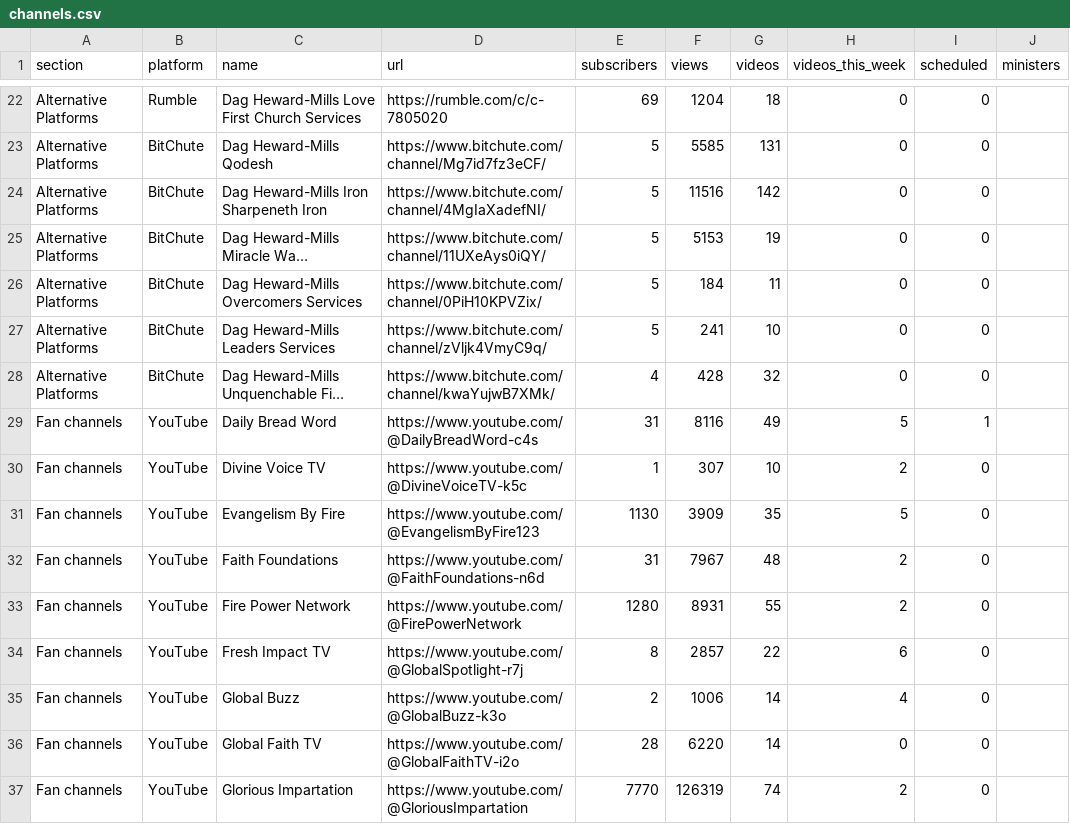
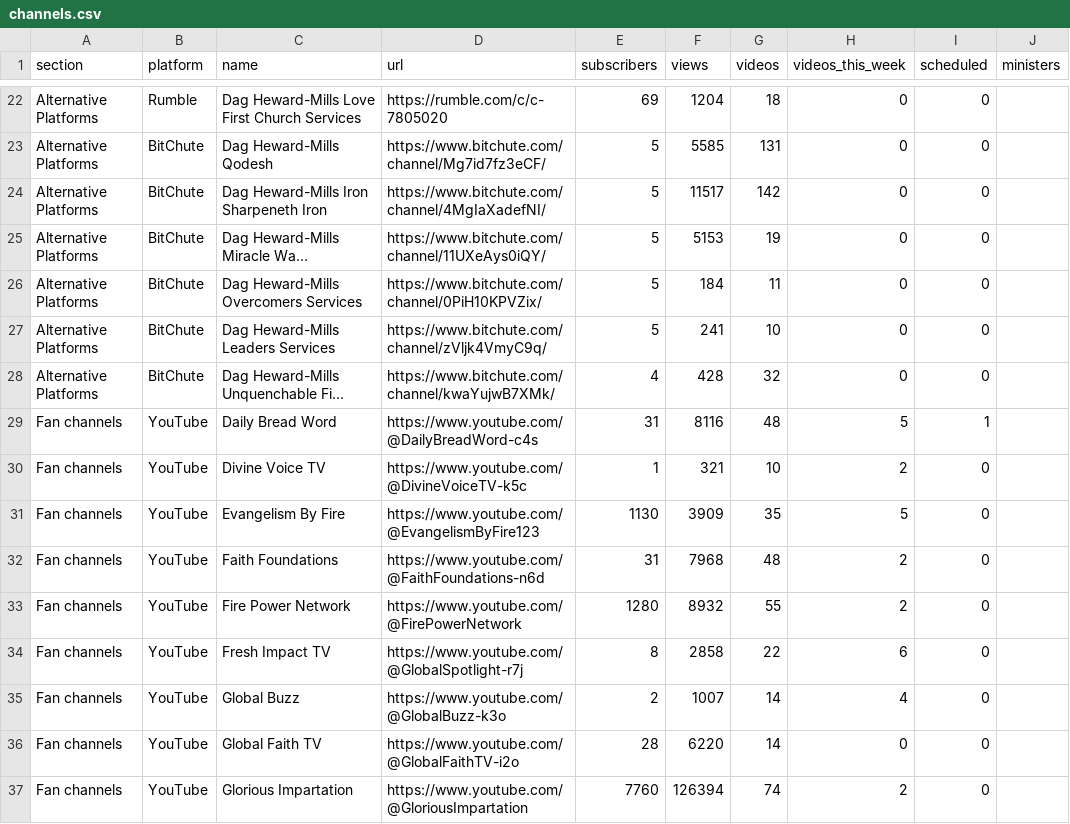
Before and after one commit to bigfactsdhmm-cyber/dhm-channel-dashboard, a CSV file: channels.csv, drawn as a sheet; only a part is shown, gaps mark what is left out; long unchanged cells end in …; the diff covers the shown part only; the diff names each change by its address in the sheet, - before the commit and + after, or states it on an @@ line.

```diff
--- a/channels.csv
+++ b/channels.csv
-F24 (views): 11516
+F24 (views): 11517
-G29 (videos): 49
+G29 (videos): 48
-F30 (views): 307
+F30 (views): 321
-F32 (views): 7967
+F32 (views): 7968
-F33 (views): 8931
+F33 (views): 8932
-F34 (views): 2857
+F34 (views): 2858
-F35 (views): 1006
+F35 (views): 1007
-E37 (subscribers): 7770
+E37 (subscribers): 7760
-F37 (views): 126319
+F37 (views): 126394
```
Also changed, not shown: 130 edited cells elsewhere in this file, 9 other files.
